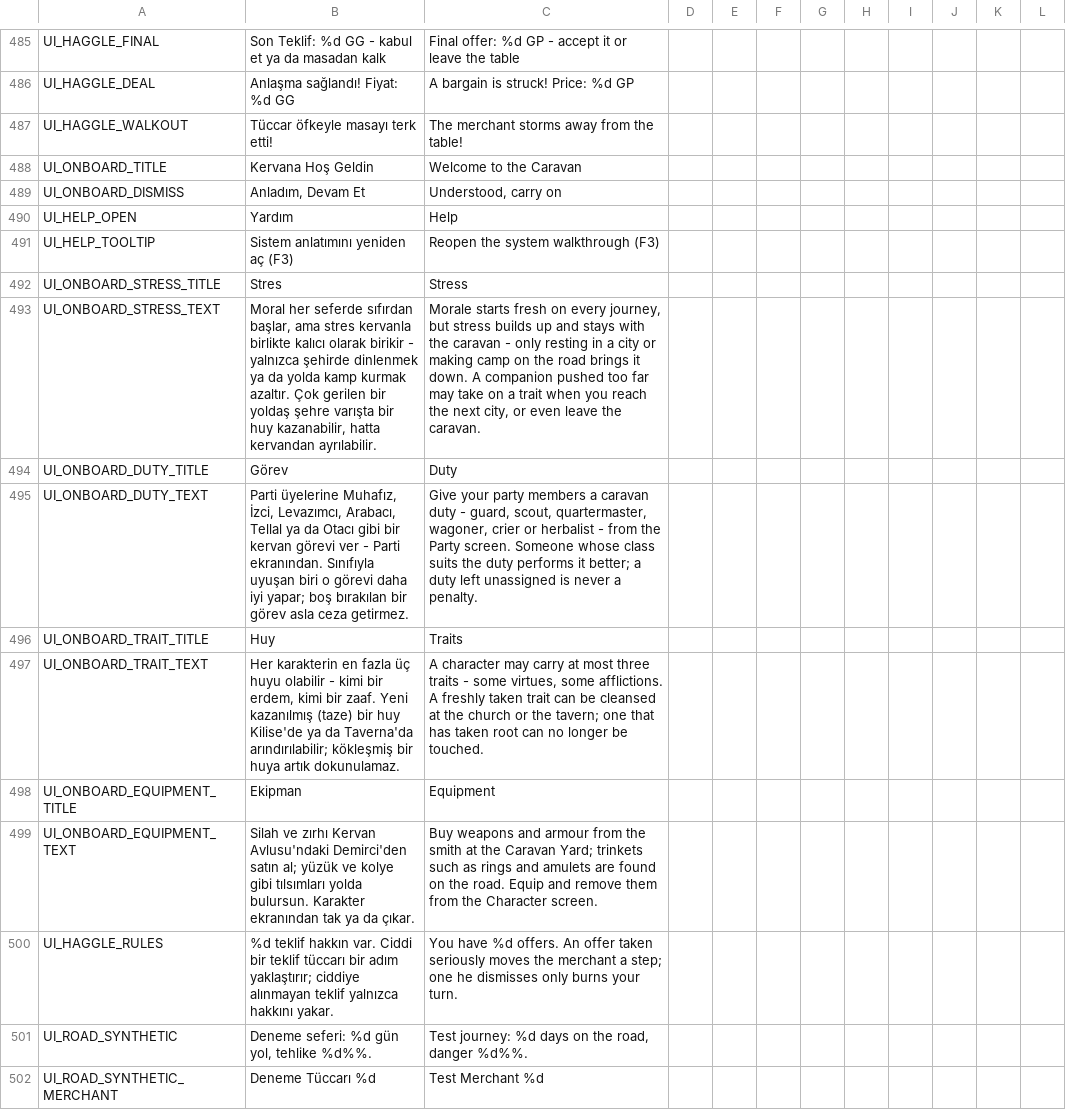
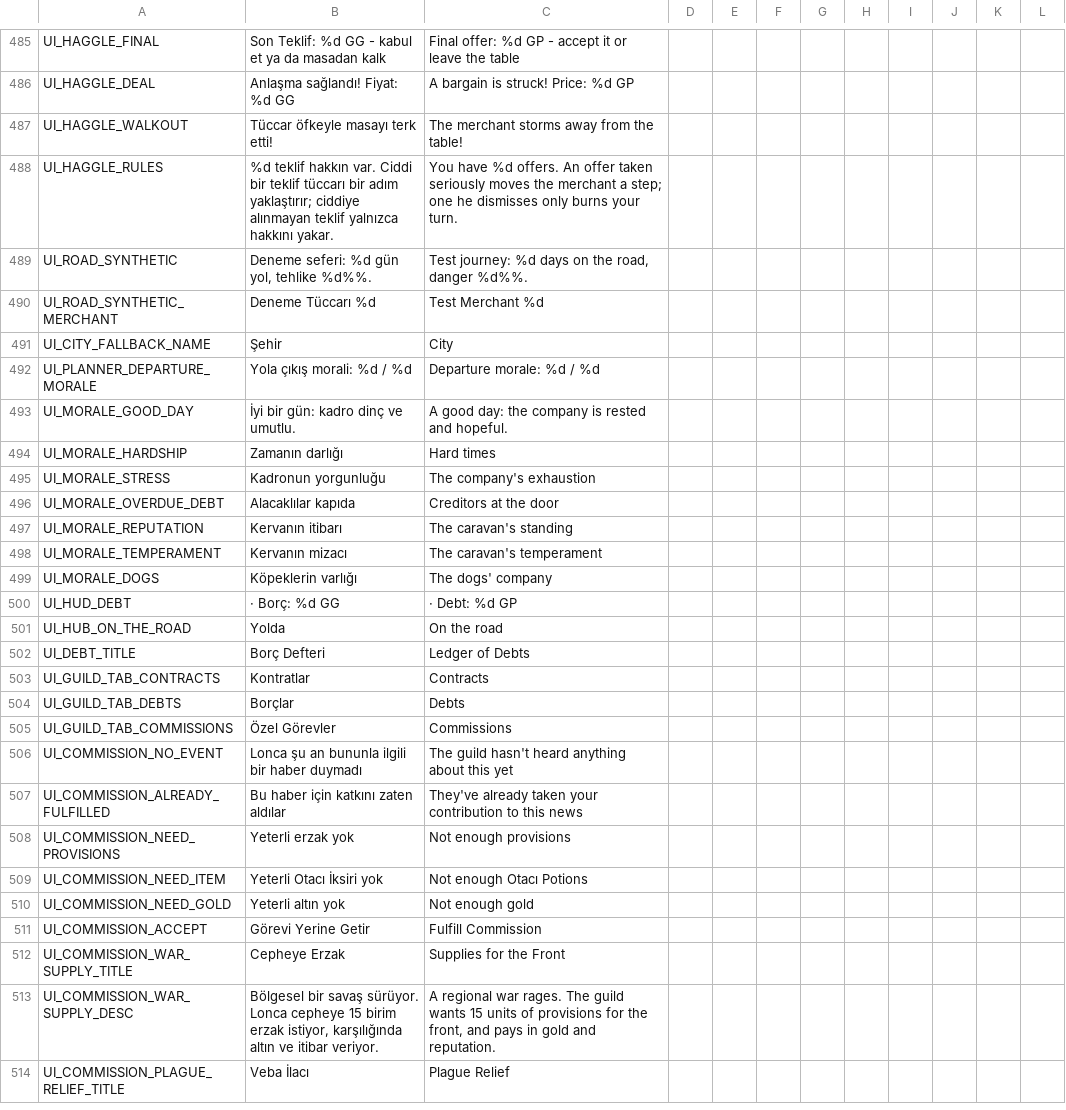
Before and after one commit to ulubatuhan/wayborne, a CSV file: data/locale/ui.csv, drawn as a sheet; only a part is shown, gaps mark what is left out; the shorter side is filled out with more unchanged rows.

```diff
--- a/data/locale/ui.csv
+++ b/data/locale/ui.csv
@@ -487,14 +487,2 @@
 "UI_HAGGLE_WALKOUT","Tüccar öfkeyle masayı terk etti!","The merchant storms away from the table!","","","","","","","","",""
-"UI_ONBOARD_TITLE","Kervana Hoş Geldin","Welcome to the Caravan","","","","","","","","",""
-"UI_ONBOARD_DISMISS","Anladım, Devam Et","Understood, carry on","","","","","","","","",""
-"UI_HELP_OPEN","Yardım","Help","","","","","","","","",""
-"UI_HELP_TOOLTIP","Sistem anlatımını yeniden aç (F3)","Reopen the system walkthrough (F3)","","","","","","","","",""
-"UI_ONBOARD_STRESS_TITLE","Stres","Stress","","","","","","","","",""
-"UI_ONBOARD_STRESS_TEXT","Moral her seferde sıfırdan başlar, ama stres kervanla birlikte kalıcı olarak birikir - yalnızca şehirde dinlenmek ya da yolda kamp kurmak azaltır. Çok gerilen bir yoldaş şehre varışta bir huy kazanabilir, hatta kervandan ayrılabilir.","Morale starts fresh on every journey, but stress builds up and stays with the caravan - only resting in a city or making camp on the road brings it down. A companion pushed too far may take on a trait when you reach the next city, or even leave the caravan.","","","","","","","","",""
-"UI_ONBOARD_DUTY_TITLE","Görev","Duty","","","","","","","","",""
-"UI_ONBOARD_DUTY_TEXT","Parti üyelerine Muhafız, İzci, Levazımcı, Arabacı, Tellal ya da Otacı gibi bir kervan görevi ver - Parti ekranından. Sınıfıyla uyuşan biri o görevi daha iyi yapar; boş bırakılan bir görev asla ceza getirmez.","Give your party members a caravan duty - guard, scout, quartermaster, wagoner, crier or herbalist - from the Party screen. Someone whose class suits the duty performs it better; a duty left unassigned is never a penalty.","","","","","","","","",""
-"UI_ONBOARD_TRAIT_TITLE","Huy","Traits","","","","","","","","",""
-"UI_ONBOARD_TRAIT_TEXT","Her karakterin en fazla üç huyu olabilir - kimi bir erdem, kimi bir zaaf. Yeni kazanılmış (taze) bir huy Kilise'de ya da Taverna'da arındırılabilir; kökleşmiş bir huya artık dokunulamaz.","A character may carry at most three traits - some virtues, some afflictions. A freshly taken trait can be cleansed at the church or the tavern; one that has taken root can no longer be touched.","","","","","","","","",""
-"UI_ONBOARD_EQUIPMENT_TITLE","Ekipman","Equipment","","","","","","","","",""
-"UI_ONBOARD_EQUIPMENT_TEXT","Silah ve zırhı Kervan Avlusu'ndaki Demirci'den satın al; yüzük ve kolye gibi tılsımları yolda bulursun. Karakter ekranından tak ya da çıkar.","Buy weapons and armour from the smith at the Caravan Yard; trinkets such as rings and amulets are found on the road. Equip and remove them from the Character screen.","","","","","","","","",""
 "UI_HAGGLE_RULES","%d teklif hakkın var. Ciddi bir teklif tüccarı bir adım yaklaştırır; ciddiye alınmayan teklif yalnızca hakkını yakar.","You have %d offers. An offer taken seriously moves the merchant a step; one he dismisses only burns your turn.","","","","","","","","",""
```
Also changed, not shown: 14 other files.
